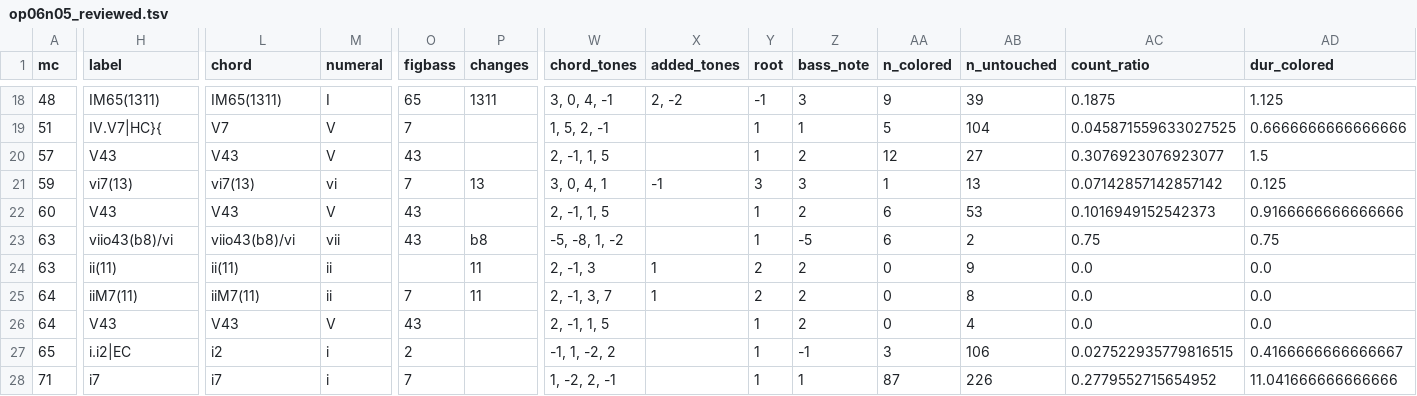
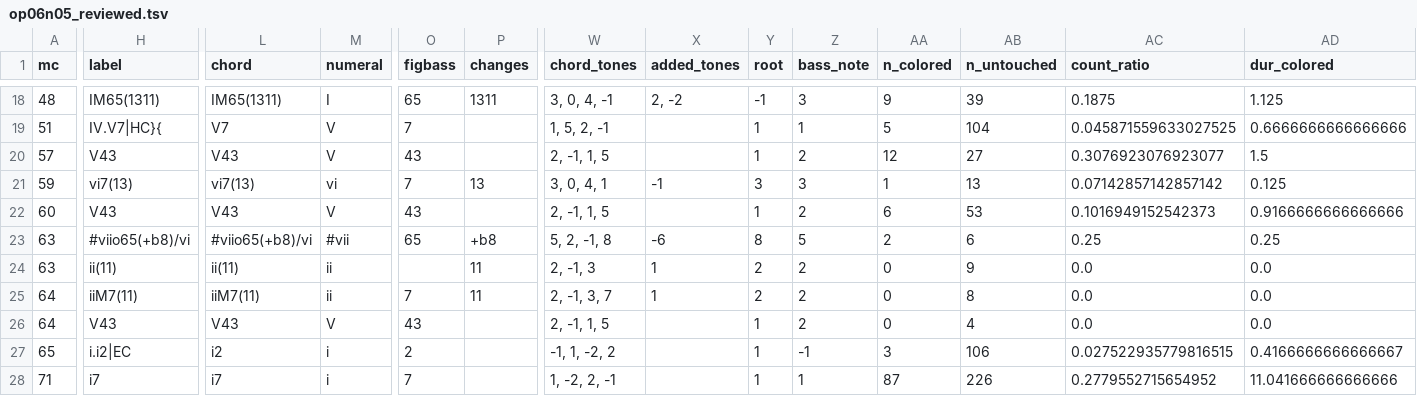
Before and after one commit to DCMLab/bartok_bagatelles, a TSV file: reviewed/op06n05_reviewed.tsv, drawn as a sheet; only a part is shown, gaps mark what is left out; the diff covers the shown part only; the diff names each change by its address in the sheet, - before the commit and + after, or states it on an @@ line.

```diff
--- a/reviewed/op06n05_reviewed.tsv
+++ b/reviewed/op06n05_reviewed.tsv
-H23 (label): viio43(b8)/vi
+H23 (label): #viio65(+b8)/vi
-L23 (chord): viio43(b8)/vi
+L23 (chord): #viio65(+b8)/vi
-M23 (numeral): vii
+M23 (numeral): #vii
-O23 (figbass): 43
+O23 (figbass): 65
-P23 (changes): b8
+P23 (changes): +b8
-W23 (chord_tones): -5, -8, 1, -2
+W23 (chord_tones): 5, 2, -1, 8
-X23 (added_tones): (empty)
+X23 (added_tones): -6
-Y23 (root): 1
+Y23 (root): 8
-Z23 (bass_note): -5
+Z23 (bass_note): 5
-AA23 (n_colored): 6
+AA23 (n_colored): 2
-AB23 (n_untouched): 2
+AB23 (n_untouched): 6
-AC23 (count_ratio): 0.75
+AC23 (count_ratio): 0.25
-AD23 (dur_colored): 0.75
+AD23 (dur_colored): 0.25
```
Also changed, not shown: 2 edited cells elsewhere in this file, chords/op06n05.chords.tsv, harmonies/op06n05.harmonies.tsv, 7 other files.
